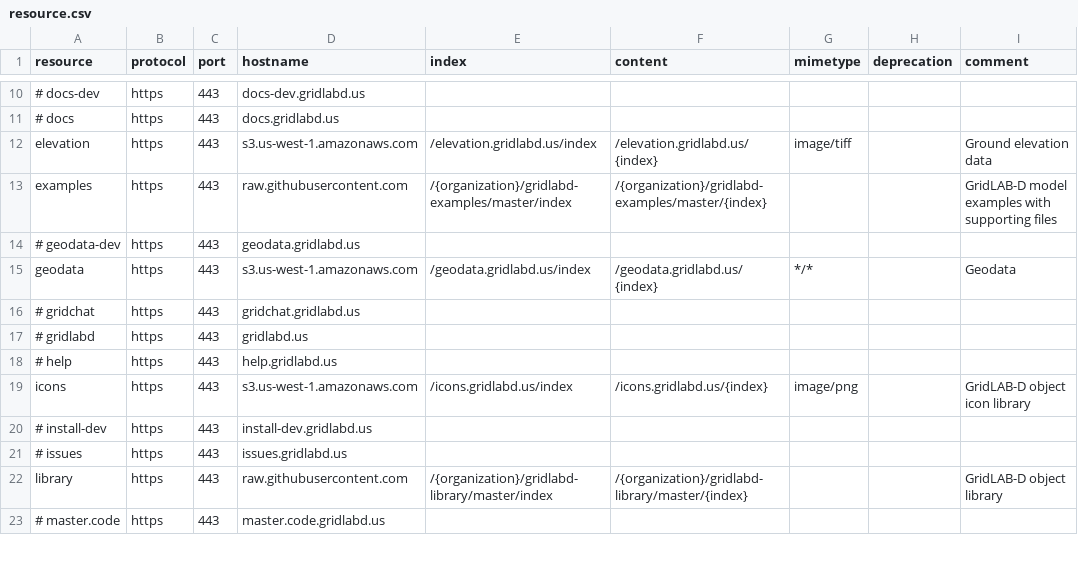
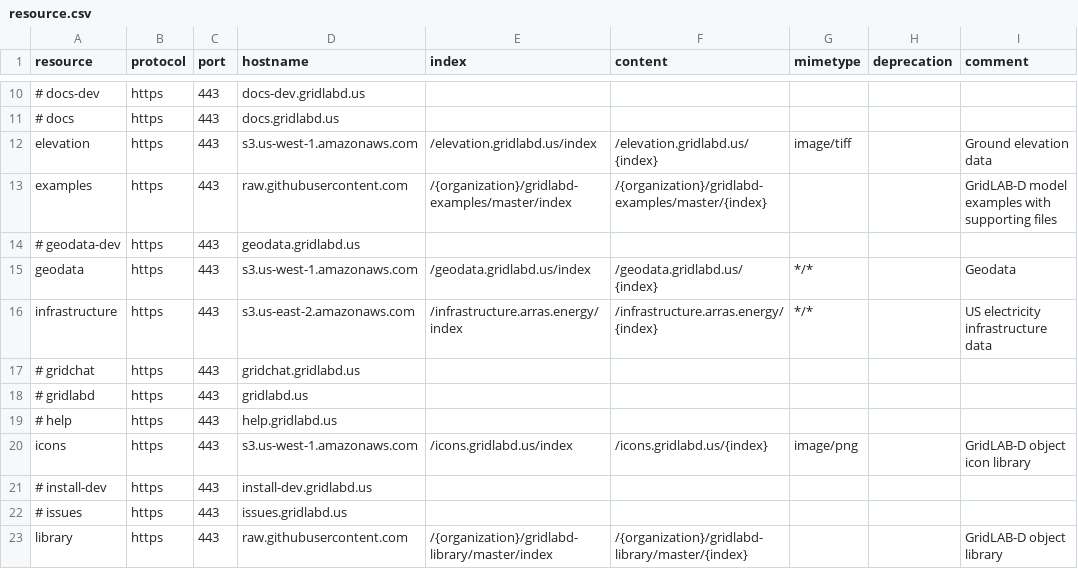
Before and after one commit to arras-energy/gridlabd, a CSV file: runtime/resource.csv, drawn as a sheet; only a part is shown, gaps mark what is left out; the shorter side is filled out with more unchanged rows; the diff names each change by its address in the sheet, - before the commit and + after, or states it on an @@ line.

Commit message:
Update resource

```diff
--- a/runtime/resource.csv
+++ b/runtime/resource.csv
+row 16: infrastructure | https | 443 | s3.us-east-2.amazonaws.com | /infrastructure.arras.energy/index | /infrastructure.arras.energy/{index} | */* |  | US electricity infrastructure data
```
Also changed, not shown: 1 other file.
